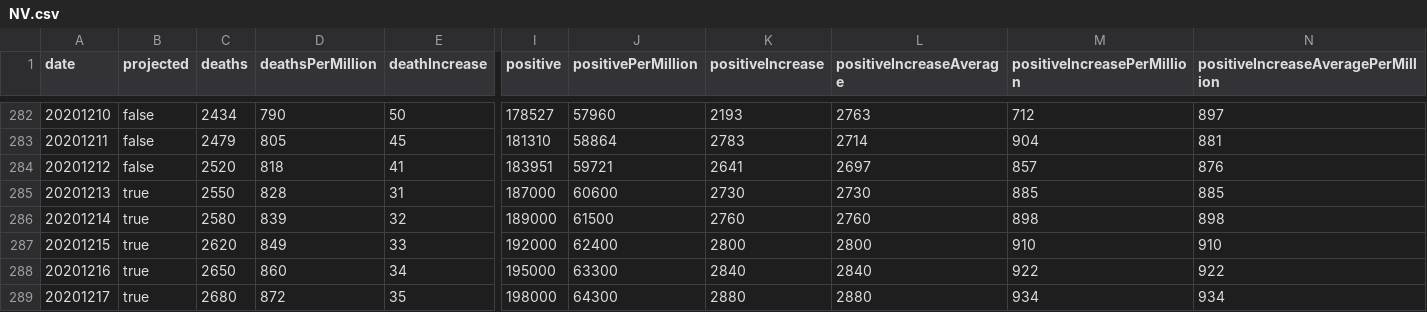
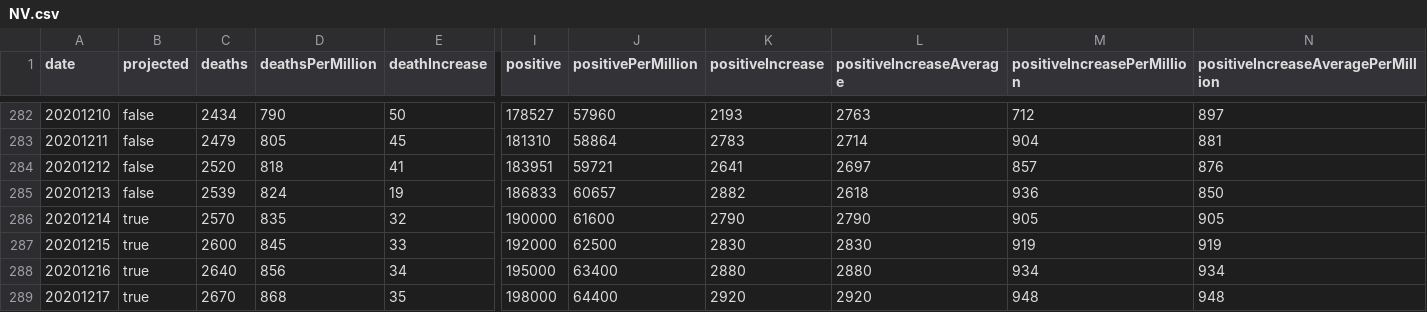
Before and after one commit to mgwalker/covid19-csv, a CSV file: docs/v1/NV.csv, drawn as a sheet; only a part is shown, gaps mark what is left out; removed rows and columns are numbered as before the commit, all else as after; rows hold the shown columns only; the diff covers the shown part only; the diff names each change by its address in the sheet, - before the commit and + after, or states it on an @@ line.

```diff
--- a/docs/v1/NV.csv
+++ b/docs/v1/NV.csv
-row 285: 20201213 | true | 2550 | 828 | 31 | 187000 | 60600 | 2730 | 2730 | 885 | 885
+row 285: 20201213 | false | 2539 | 824 | 19 | 186833 | 60657 | 2882 | 2618 | 936 | 850
-C286 (deaths): 2580
+C286 (deaths): 2570
-D286 (deathsPerMillion): 839
+D286 (deathsPerMillion): 835
-I286 (positive): 189000
+I286 (positive): 190000
-J286 (positivePerMillion): 61500
+J286 (positivePerMillion): 61600
-K286 (positiveIncrease): 2760
+K286 (positiveIncrease): 2790
-L286 (positiveIncreaseAverage): 2760
+L286 (positiveIncreaseAverage): 2790
-M286 (positiveIncreasePerMillion): 898
+M286 (positiveIncreasePerMillion): 905
-N286: 898
+N286: 905
-C287 (deaths): 2620
+C287 (deaths): 2600
-D287 (deathsPerMillion): 849
+D287 (deathsPerMillion): 845
-J287 (positivePerMillion): 62400
+J287 (positivePerMillion): 62500
-K287 (positiveIncrease): 2800
+K287 (positiveIncrease): 2830
-L287 (positiveIncreaseAverage): 2800
+L287 (positiveIncreaseAverage): 2830
-M287 (positiveIncreasePerMillion): 910
+M287 (positiveIncreasePerMillion): 919
-N287: 910
+N287: 919
-C288 (deaths): 2650
+C288 (deaths): 2640
-D288 (deathsPerMillion): 860
+D288 (deathsPerMillion): 856
-J288 (positivePerMillion): 63300
+J288 (positivePerMillion): 63400
-K288 (positiveIncrease): 2840
+K288 (positiveIncrease): 2880
-L288 (positiveIncreaseAverage): 2840
+L288 (positiveIncreaseAverage): 2880
-M288 (positiveIncreasePerMillion): 922
+M288 (positiveIncreasePerMillion): 934
-N288: 922
+N288: 934
-C289 (deaths): 2680
+C289 (deaths): 2670
-D289 (deathsPerMillion): 872
+D289 (deathsPerMillion): 868
-J289 (positivePerMillion): 64300
+J289 (positivePerMillion): 64400
-K289 (positiveIncrease): 2880
+K289 (positiveIncrease): 2920
-L289 (positiveIncreaseAverage): 2880
+L289 (positiveIncreaseAverage): 2920
-M289 (positiveIncreasePerMillion): 934
+M289 (positiveIncreasePerMillion): 948
-N289: 934
+N289: 948
```
Also changed, not shown: 2 added rows, 1 removed row, 62 edited cells and row numbers in column A elsewhere in this file, docs/v1/CA.csv, docs/v1/MT.csv, 54 other files.
